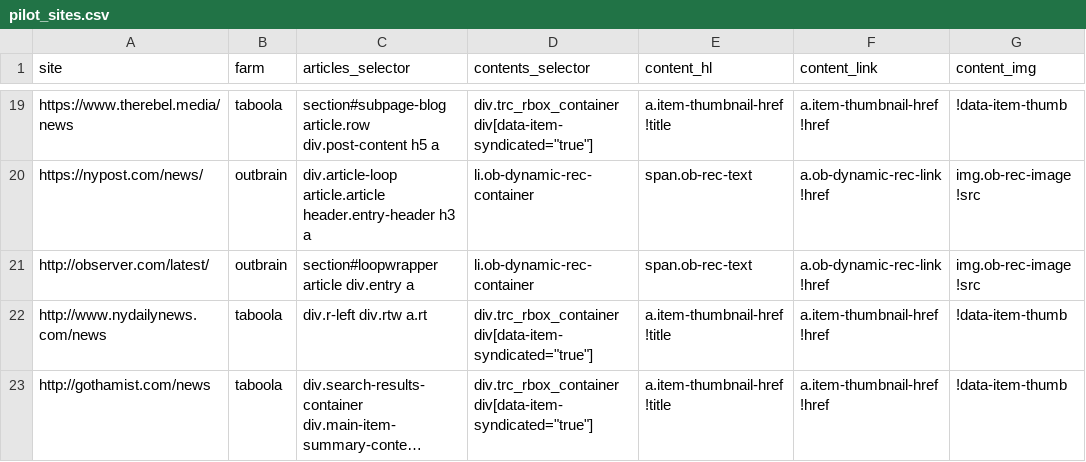
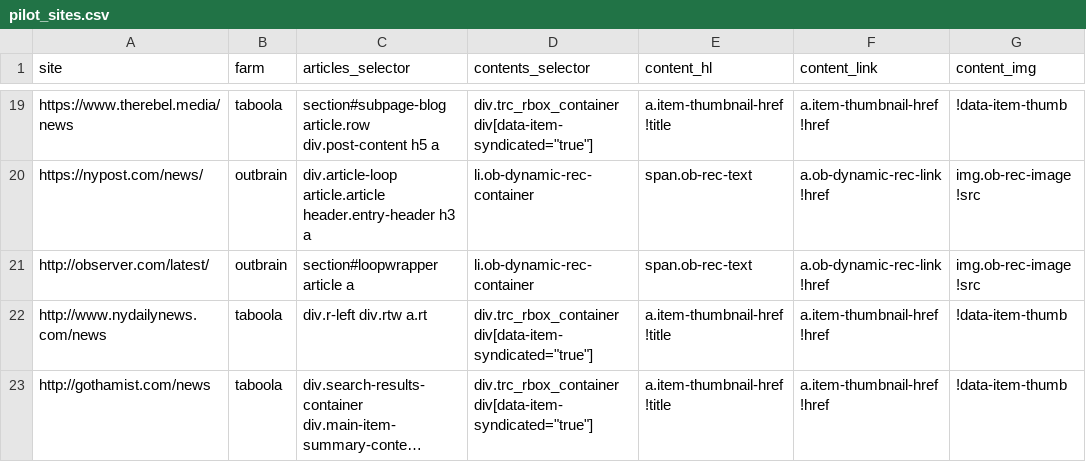
Before and after one commit to dogrdon/otherothercontent, a CSV file: sites/pilot_sites.csv, drawn as a sheet; only a part is shown, gaps mark what is left out; long unchanged cells end in ….

```diff
--- a/sites/pilot_sites.csv
+++ b/sites/pilot_sites.csv
@@ -20,3 +20,3 @@ https://www.therebel.media/news,taboola,section#subpage-blog article.row div.pos
 https://nypost.com/news/,outbrain,div.article-loop article.article header.entry-header h3 a,li.ob-dynamic-rec-container,span.ob-rec-text,a.ob-dynamic-rec-link !href,img.ob-rec-image !src
-http://observer.com/latest/,outbrain,section#loopwrapper article div.entry a,li.ob-dynamic-rec-container,span.ob-rec-text,a.ob-dynamic-rec-link !href,img.ob-rec-image !src
+http://observer.com/latest/,outbrain,section#loopwrapper article a,li.ob-dynamic-rec-container,span.ob-rec-text,a.ob-dynamic-rec-link !href,img.ob-rec-image !src
 http://www.nydailynews.com/news,taboola,div.r-left div.rtw a.rt,"div.trc_rbox_container div[data-item-syndicated=""true""]",a.item-thumbnail-href !title,a.item-thumbnail-href !href,!data-item-thumb
```
Also changed, not shown: 1 other file.
